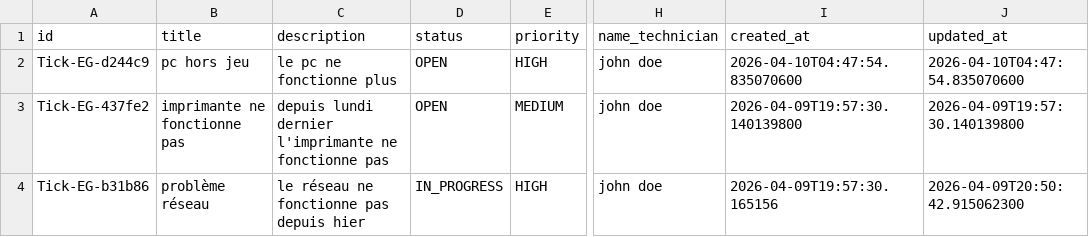
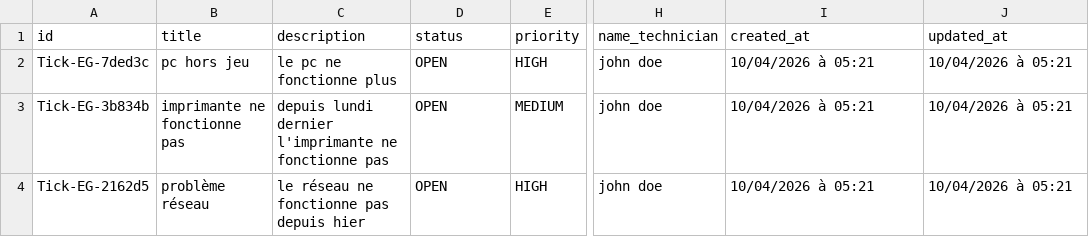
Before and after one commit to eulgen/IT-Ticket-Manager, a CSV file: tickets.csv, drawn as a sheet; only a part is shown, gaps mark what is left out; the diff names each change by its address in the sheet, - before the commit and + after, or states it on an @@ line.

Commit message:
arrange multiple function on Ticket manager,CSVTicket and Ticket class

```diff
--- a/tickets.csv
+++ b/tickets.csv
-A2 (id): Tick-EG-d244c9
+A2 (id): Tick-EG-7ded3c
-I2 (created_at): 2026-04-10T04:47:54.835070600
+I2 (created_at): 10/04/2026 à 05:21
-J2 (updated_at): 2026-04-10T04:47:54.835070600
+J2 (updated_at): 10/04/2026 à 05:21
-A3 (id): Tick-EG-437fe2
+A3 (id): Tick-EG-3b834b
-I3 (created_at): 2026-04-09T19:57:30.140139800
+I3 (created_at): 10/04/2026 à 05:21
-J3 (updated_at): 2026-04-09T19:57:30.140139800
+J3 (updated_at): 10/04/2026 à 05:21
-A4 (id): Tick-EG-b31b86
+A4 (id): Tick-EG-2162d5
-D4 (status): IN_PROGRESS
+D4 (status): OPEN
-I4 (created_at): 2026-04-09T19:57:30.165156
+I4 (created_at): 10/04/2026 à 05:21
-J4 (updated_at): 2026-04-09T20:50:42.915062300
+J4 (updated_at): 10/04/2026 à 05:21
```
Also changed, not shown: 5 other files.
